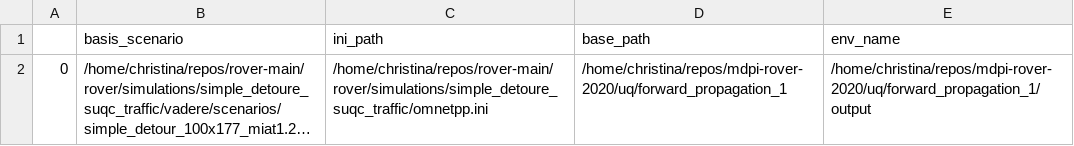
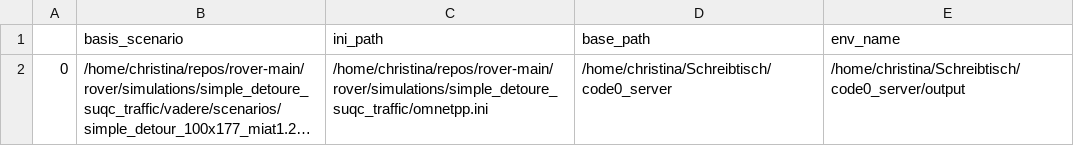
Before and after one commit to pedestrian-dynamics-HM/crownet-uq-analysis, a CSV file: uq/forward_propagation_1/output_df/envinfo.csv, drawn as a sheet; long unchanged cells end in …; the diff names each change by its address in the sheet, - before the commit and + after, or states it on an @@ line.

```diff
--- a/uq/forward_propagation_1/output_df/envinfo.csv
+++ b/uq/forward_propagation_1/output_df/envinfo.csv
-D2 (base_path): /home/christina/repos/mdpi-rover-2020/uq/forward_propagation_1
+D2 (base_path): /home/christina/Schreibtisch/code0_server
-E2 (env_name): /home/christina/repos/mdpi-rover-2020/uq/forward_propagation_1/output
+E2 (env_name): /home/christina/Schreibtisch/code0_server/output
```
Also changed, not shown: 10 other files.
